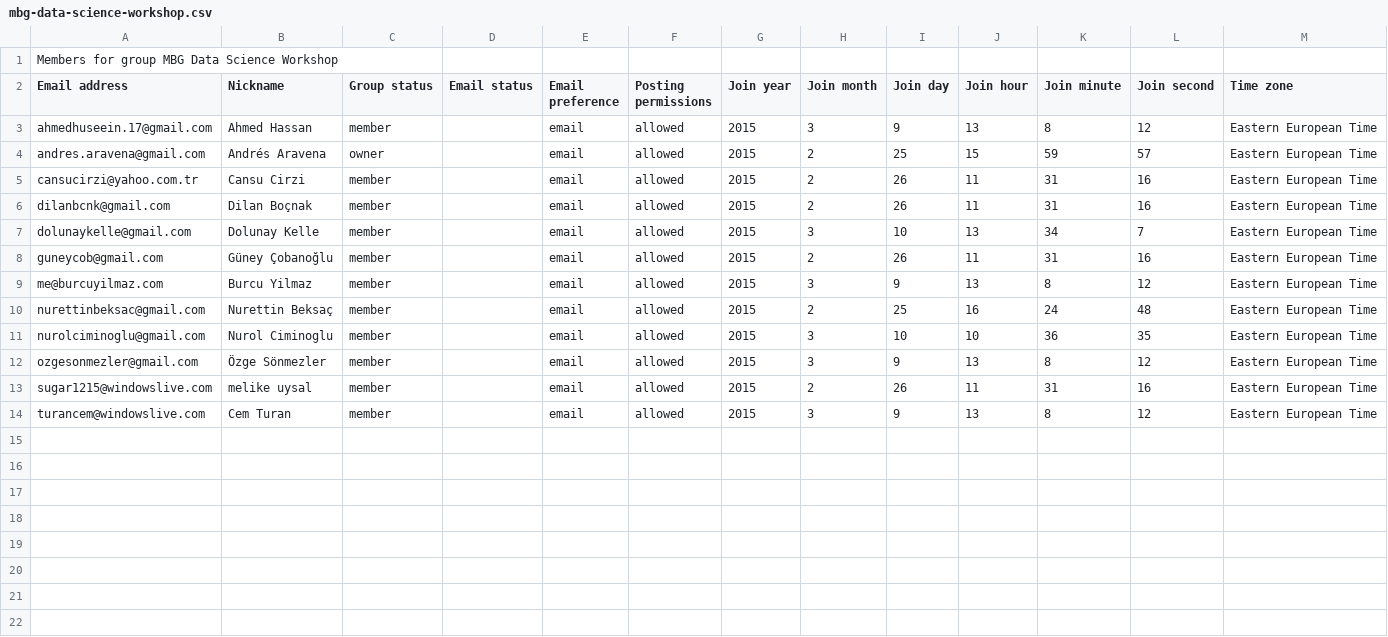
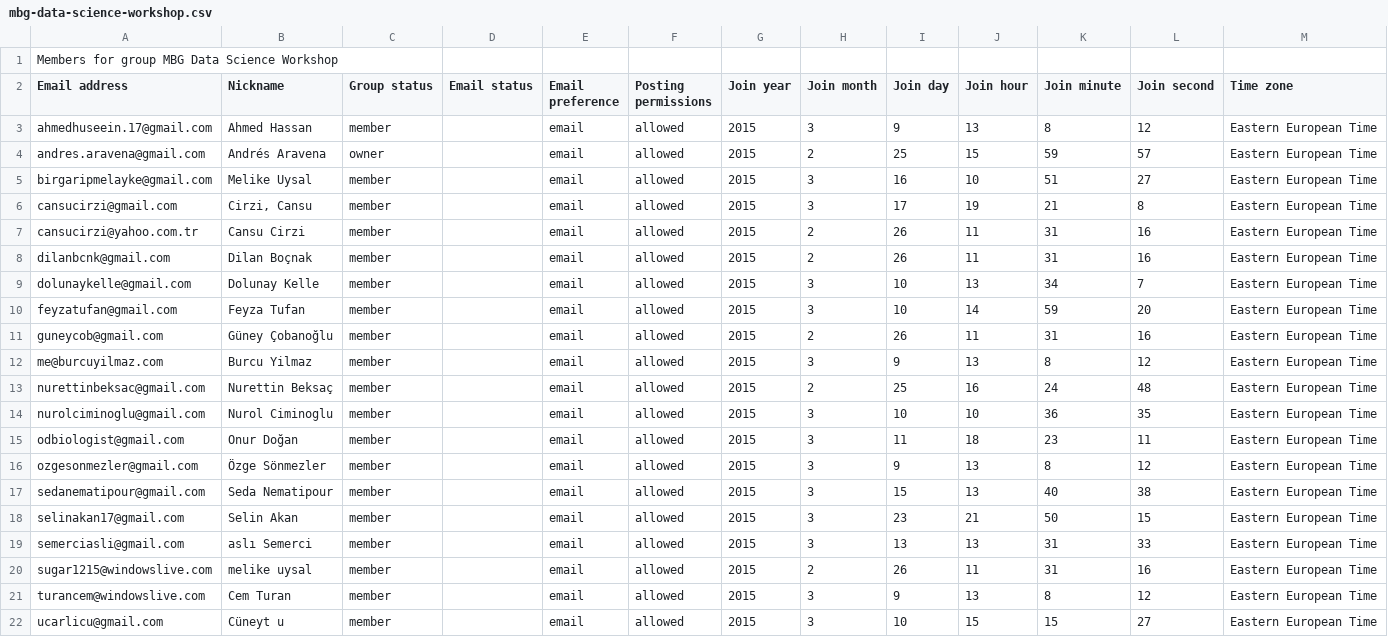
Before and after one commit to anaraven/data-workshop-poster, a CSV file: mbg-data-science-workshop.csv, drawn as a sheet.

Commit message:
now produces correct code with good format. Version in Rhtml Updated list of members

```diff
--- a/mbg-data-science-workshop.csv
+++ b/mbg-data-science-workshop.csv
@@ -4,2 +4,4 @@ ahmedhuseein.17@gmail.com,"Ahmed Hassan",member,,"email","allowed",2015,3,9,13,8
 andres.aravena@gmail.com,"Andrés Aravena",owner,,"email","allowed",2015,2,25,15,59,57,Eastern European Time
+birgaripmelayke@gmail.com,"Melike Uysal",member,,"email","allowed",2015,3,16,10,51,27,Eastern European Time
+cansucirzi@gmail.com,"Cirzi, Cansu",member,,"email","allowed",2015,3,17,19,21,8,Eastern European Time
 cansucirzi@yahoo.com.tr,"Cansu Cirzi",member,,"email","allowed",2015,2,26,11,31,16,Eastern European Time
@@ -7,2 +9,3 @@ dilanbcnk@gmail.com,"Dilan Boçnak",member,,"email","allowed",2015,2,26,11,31,16
 dolunaykelle@gmail.com,"Dolunay Kelle",member,,"email","allowed",2015,3,10,13,34,7,Eastern European Time
+feyzatufan@gmail.com,"Feyza Tufan",member,,"email","allowed",2015,3,10,14,59,20,Eastern European Time
 guneycob@gmail.com,"Güney Çobanoğlu",member,,"email","allowed",2015,2,26,11,31,16,Eastern European Time
@@ -11,4 +14,9 @@ nurettinbeksac@gmail.com,"Nurettin Beksaç",member,,"email","allowed",2015,2,25,
 nurolciminoglu@gmail.com,"Nurol Ciminoglu",member,,"email","allowed",2015,3,10,10,36,35,Eastern European Time
+odbiologist@gmail.com,"Onur Doğan",member,,"email","allowed",2015,3,11,18,23,11,Eastern European Time
 ozgesonmezler@gmail.com,"Özge Sönmezler",member,,"email","allowed",2015,3,9,13,8,12,Eastern European Time
+sedanematipour@gmail.com,"Seda Nematipour",member,,"email","allowed",2015,3,15,13,40,38,Eastern European Time
+selinakan17@gmail.com,"Selin Akan",member,,"email","allowed",2015,3,23,21,50,15,Eastern European Time
+semerciasli@gmail.com,"aslı Semerci",member,,"email","allowed",2015,3,13,13,31,33,Eastern European Time
 sugar1215@windowslive.com,"melike uysal",member,,"email","allowed",2015,2,26,11,31,16,Eastern European Time
 turancem@windowslive.com,"Cem Turan",member,,"email","allowed",2015,3,9,13,8,12,Eastern European Time
+ucarlicu@gmail.com,"Cüneyt u",member,,"email","allowed",2015,3,10,15,15,27,Eastern European Time
```
Also changed, not shown: 3 other files.
